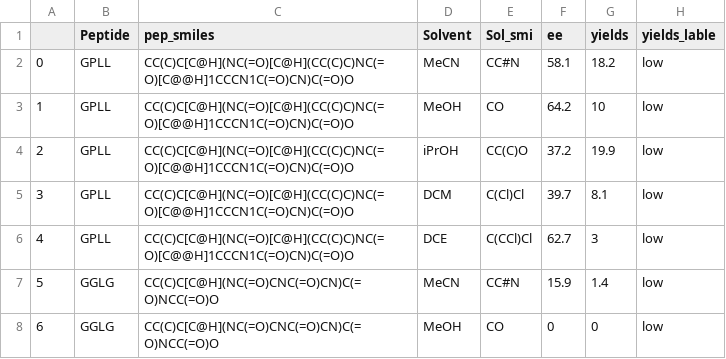
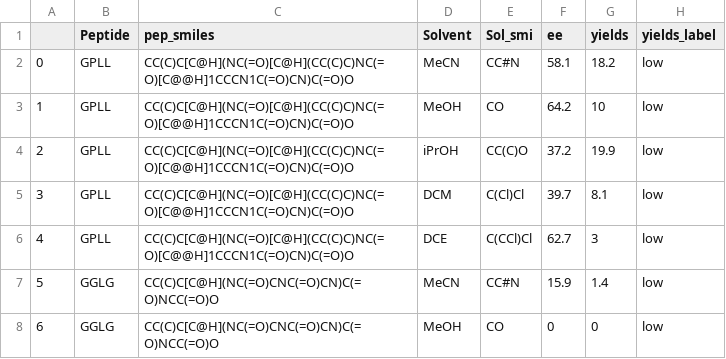
Before and after one commit to troy-lcy/HTE-Aldol-Peptides, a CSV file: HTE-Aldol/Data/data_180_ori.csv, drawn as a sheet; only a part is shown.

```diff
--- a/HTE-Aldol/Data/data_180_ori.csv
+++ b/HTE-Aldol/Data/data_180_ori.csv
@@ -1,2 +1,2 @@
-,Peptide,pep_smiles,Solvent,Sol_smi,ee,yields,yields_lable
+,Peptide,pep_smiles,Solvent,Sol_smi,ee,yields,yields_label
 0,GPLL,CC(C)C[C@H](NC(=O)[C@H](CC(C)C)NC(=O)[C@@H]1CCCN1C(=O)CN)C(=O)O,MeCN,CC#N,58.1,18.2,low
```
Also changed, not shown: 26 other files.
